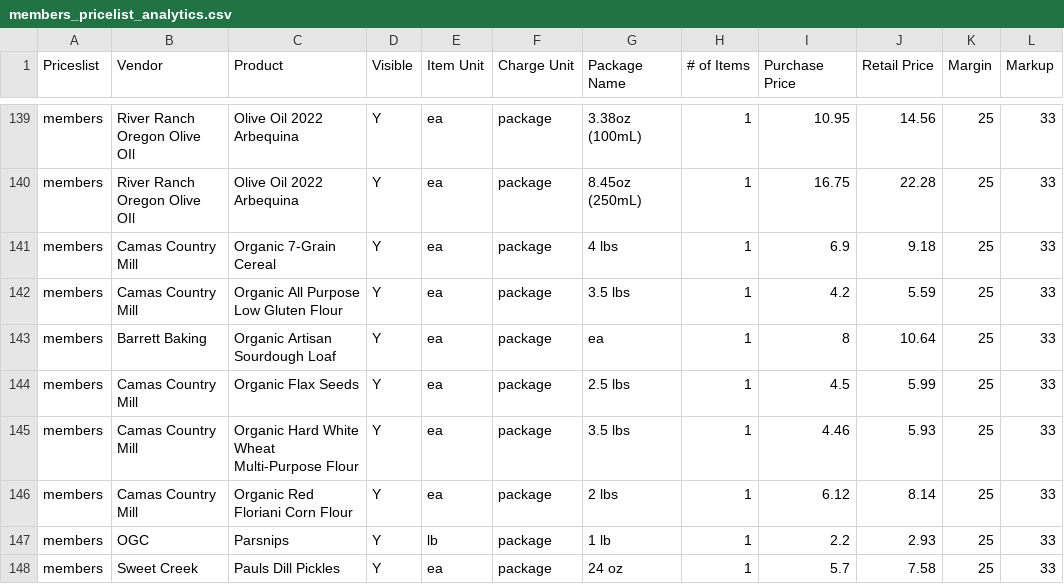
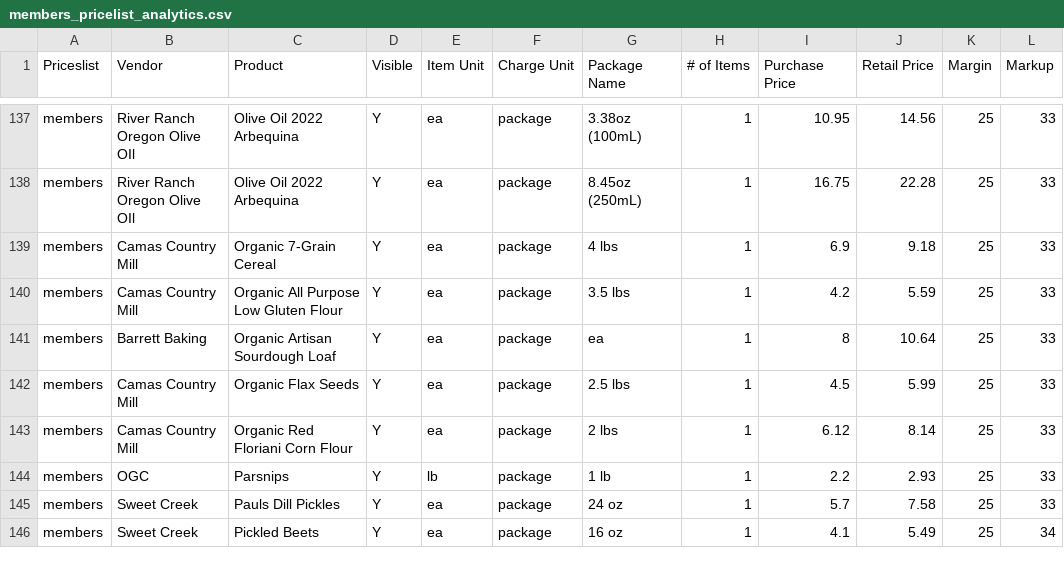
Before and after one commit to required777/TD-Testing-ffcsa_scripts, a CSV file: localline/data/members_pricelist_analytics.csv, drawn as a sheet; only a part is shown, gaps mark what is left out; the shorter side is filled out with more unchanged rows; the diff covers the shown part only.

```diff
--- a/localline/data/members_pricelist_analytics.csv
+++ b/localline/data/members_pricelist_analytics.csv
@@ -144,3 +142,2 @@ members,Barrett Baking,Organic Artisan Sourdough Loaf,Y,ea,package,ea,1,8,10.64,
 members,Camas Country Mill,Organic Flax Seeds,Y,ea,package,2.5 lbs,1,4.5,5.99,25,33
-members,Camas Country Mill,Organic Hard White Wheat Multi-Purpose Flour,Y,ea,package,3.5 lbs,1,4.46,5.93,25,33
 members,Camas Country Mill,Organic Red Floriani Corn Flour,Y,ea,package,2 lbs,1,6.12,8.14,25,33
```
Also changed, not shown: 6 removed rows and 5 moved rows elsewhere in this file, localline/data/guest_pricelist_analytics.csv, localline/data/herdshare_pricelist_analytics.csv.
